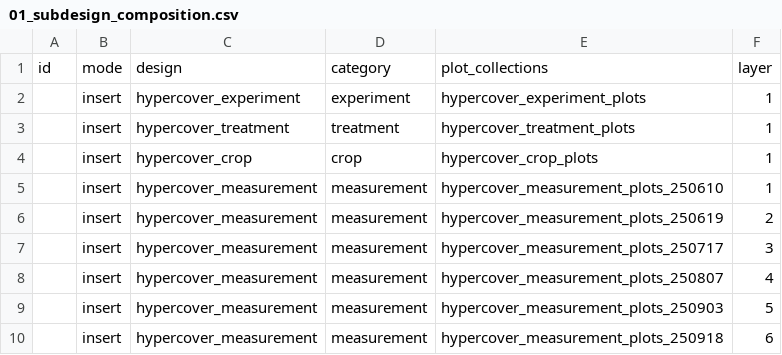
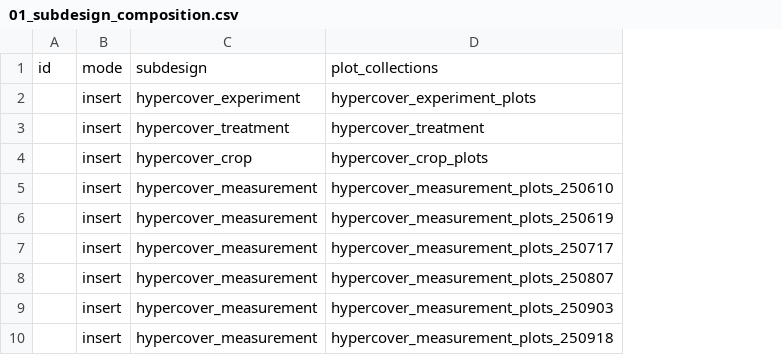
Before and after one commit to EOA-team/035_phenobase, a CSV file: seeds/hypercover/02_design_compositions/01_subdesign_composition.csv, drawn as a sheet; removed rows and columns are numbered as before the commit, all else as after; the diff names each change by its address in the sheet, - before the commit and + after, or states it on an @@ line.

Commit message:
chore: removed layer from subdesign composition

```diff
--- a/seeds/hypercover/02_design_compositions/01_subdesign_composition.csv
+++ b/seeds/hypercover/02_design_compositions/01_subdesign_composition.csv
-column D, rows 1-10: category | experiment | treatment | crop | measurement | measurement | measurement | measurement | measurement | measurement
-column F, rows 1-10: layer | 1 | 1 | 1 | 1 | 2 | 3 | 4 | 5 | 6
-C1: design
+C1: subdesign
-D3: hypercover_treatment_plots
+D3: hypercover_treatment
```
